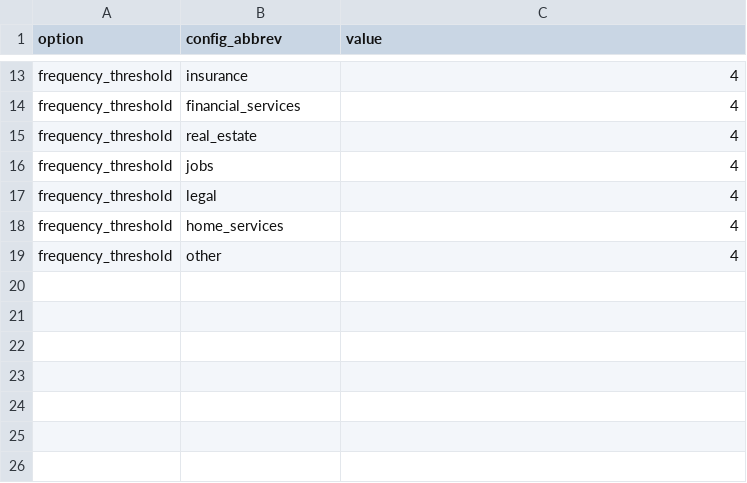
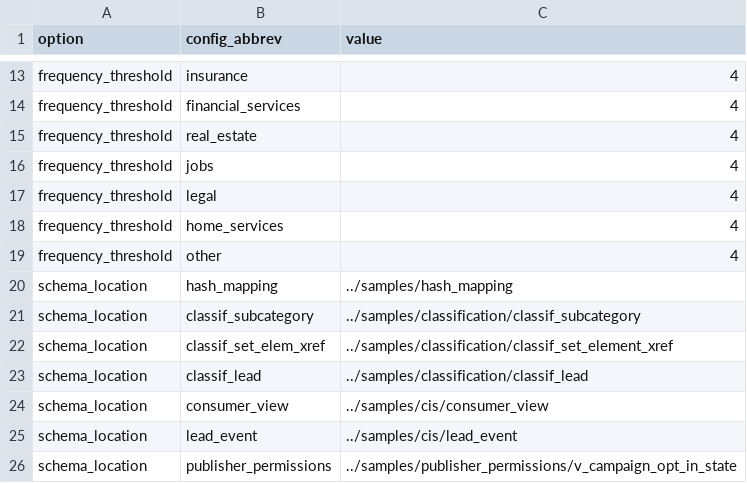
Before and after one commit to elvasan/Ainsights, a CSV file: samples/pyspark/config/local/application_defaults.csv (was samples/pyspark/config/application_defaults.csv), drawn as a sheet; only a part is shown, gaps mark what is left out; the diff names each change by its address in the sheet, - before the commit and + after, or states it on an @@ line.

Commit message:
Move hard coded S3 schema locations to config.
This update changes the way we build out S3 paths to schema by moving them into config so that we don't have to deploy code any time a schema location is changed.

```diff
--- a/samples/pyspark/config/application_defaults.csv
+++ b/samples/pyspark/config/local/application_defaults.csv
+row 20: schema_location | hash_mapping | ../samples/hash_mapping
+row 21: schema_location | classif_subcategory | ../samples/classification/classif_subcategory
+row 22: schema_location | classif_set_elem_xref | ../samples/classification/classif_set_element_xref
+row 23: schema_location | classif_lead | ../samples/classification/classif_lead
+row 24: schema_location | consumer_view | ../samples/cis/consumer_view
+row 25: schema_location | lead_event | ../samples/cis/lead_event
+row 26: schema_location | publisher_permissions | ../samples/publisher_permissions/v_campaign_opt_in_state
```
Also changed, not shown: 20 other files.
